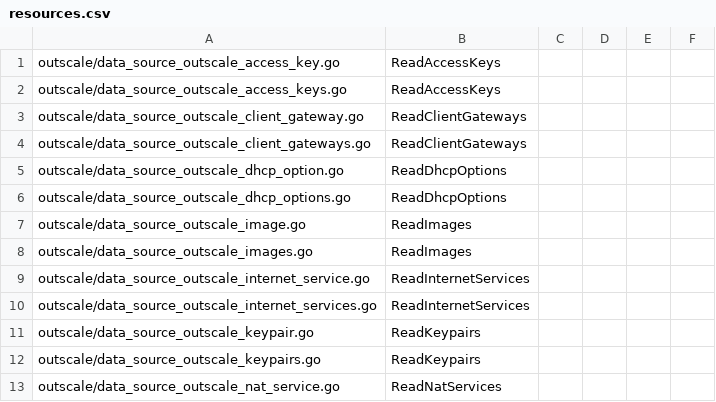
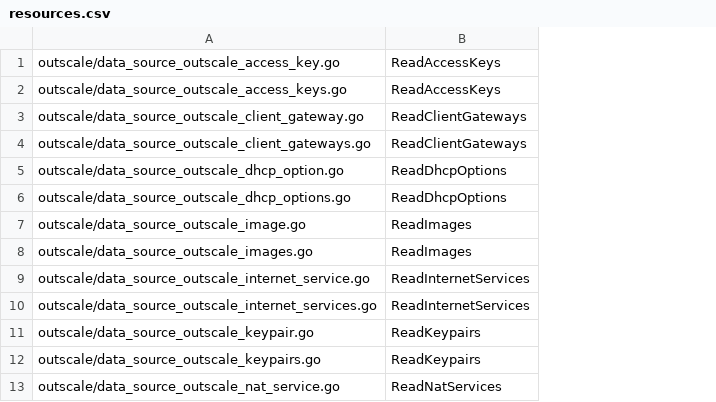
Before and after one commit to outscale/terraform-provider-outscale-doc-components, a CSV file: resources.csv, drawn as a sheet; only a part is shown; the diff names each change by its address in the sheet, - before the commit and + after, or states it on an @@ line.

Commit message:
DOC-2427: Keep only main call for resources

```diff
--- a/resources.csv
+++ b/resources.csv
-column C, empty
-column D, empty
-column E, empty
-column F, empty
```
